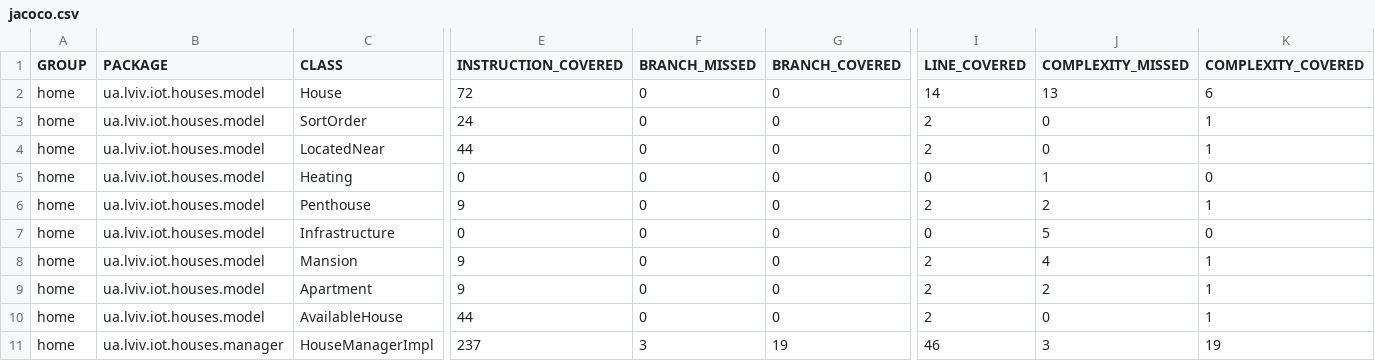
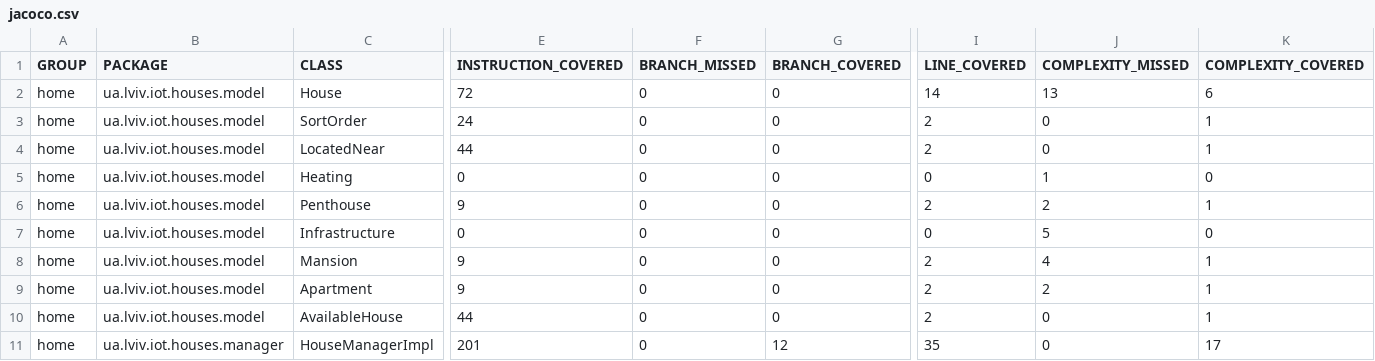
Before and after one commit to ahibiv60/Java_lab3, a CSV file: Lab3/target/site/jacoco/jacoco.csv, drawn as a sheet; only a part is shown, gaps mark what is left out; the diff names each change by its address in the sheet, - before the commit and + after, or states it on an @@ line.

```diff
--- a/Lab3/target/site/jacoco/jacoco.csv
+++ b/Lab3/target/site/jacoco/jacoco.csv
-E11 (INSTRUCTION_COVERED): 237
+E11 (INSTRUCTION_COVERED): 201
-F11 (BRANCH_MISSED): 3
+F11 (BRANCH_MISSED): 0
-G11 (BRANCH_COVERED): 19
+G11 (BRANCH_COVERED): 12
-I11 (LINE_COVERED): 46
+I11 (LINE_COVERED): 35
-J11 (COMPLEXITY_MISSED): 3
+J11 (COMPLEXITY_MISSED): 0
-K11 (COMPLEXITY_COVERED): 19
+K11 (COMPLEXITY_COVERED): 17
```
Also changed, not shown: 10 other files.
